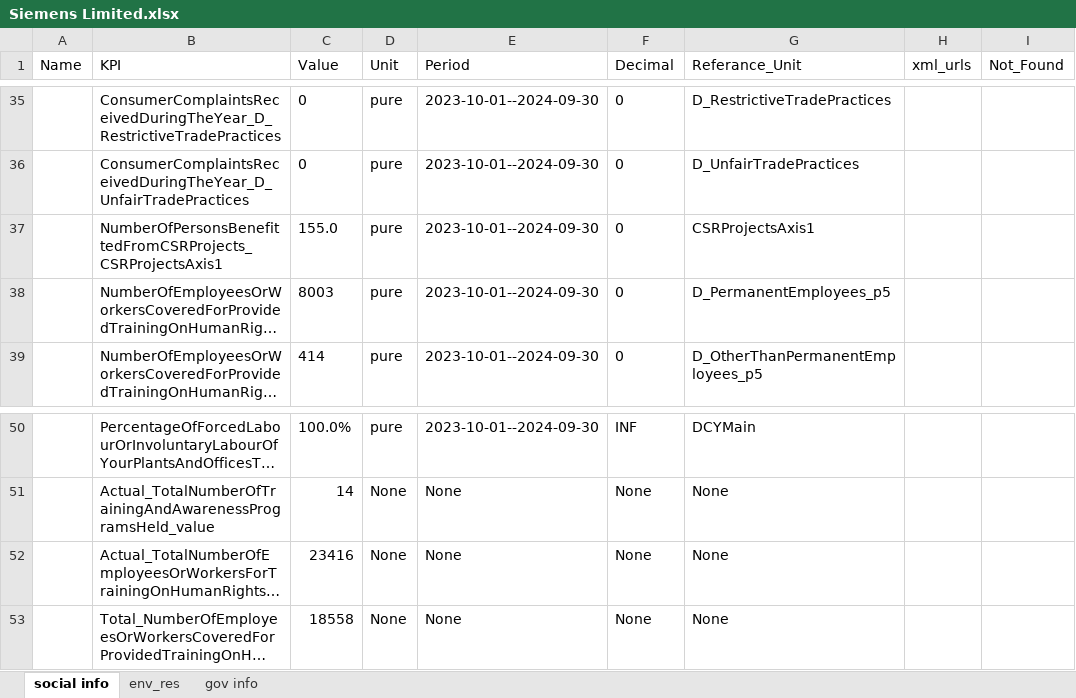
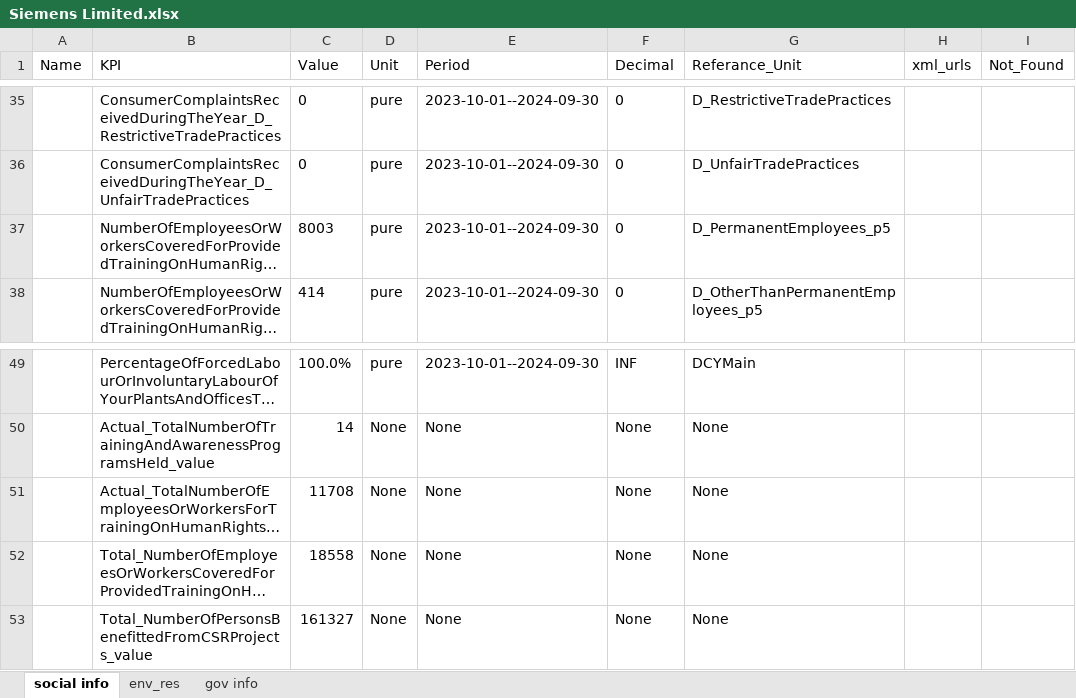
Before and after one commit to AdityasArsenal/Danalysis, an Excel workbook: backend/new_exls/Siemens Limited.xlsx, sheet social info, drawn as a sheet; only a part is shown, gaps mark what is left out; long unchanged cells end in …; values as stored, in another font and other column widths than the file's, no borders; removed rows and columns are numbered as before the commit, all else as after; the diff names each change by its address in the sheet, - before the commit and + after, or states it on an @@ line.

```diff
--- a/backend/new_exls/Siemens Limited.xlsx (sheet social info)
+++ b/backend/new_exls/Siemens Limited.xlsx (sheet social info)
-row 37:  | NumberOfPersonsBenefittedFromCSRProjects_CSRProjectsAxis1 | 155.0 | pure | 2023-10-01--2024-09-30 | 0 | CSRProjectsAxis1
-C51 (Value): 23416
+C51 (Value): 11708
+row 53:  | Total_NumberOfPersonsBenefittedFromCSRProjects_value | 161327 | None | None | None | None
```
Also changed, not shown: sheet env_res, sheet gov info, backend/new_exls/Future Consumer Limited.xlsx, backend/new_exls/Indraprastha Gas Limited.xlsx, 30 other files.
